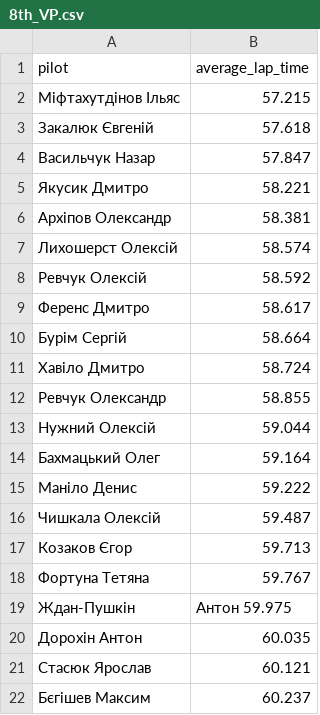
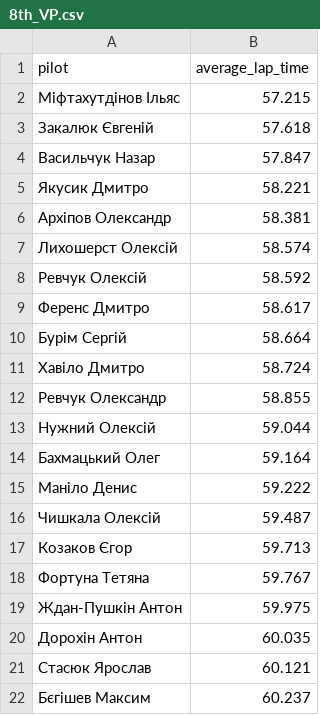
Before and after one commit to GawarWawar/karting_app, a CSV file: data/temp_by_races/8th_VP.csv, drawn as a sheet; removed rows and columns are numbered as before the commit, all else as after; the diff names each change by its address in the sheet, - before the commit and + after, or states it on an @@ line.

Commit message:
temp_by_races fix names

```diff
--- a/data/temp_by_races/8th_VP.csv
+++ b/data/temp_by_races/8th_VP.csv
-row 19: Ждан-Пушкін | Антон 59.975
+row 19: Ждан-Пушкін Антон | 59.975
```
Also changed, not shown: data/temp_by_races/4th_VP.csv, data/temp_by_races/5th_VP.csv, 2 other files.
